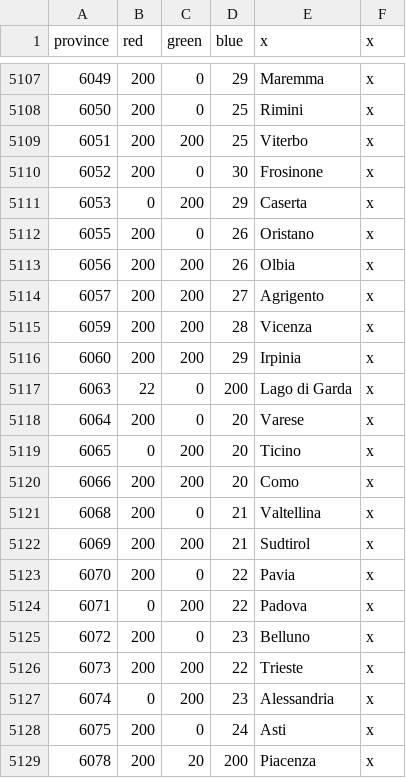
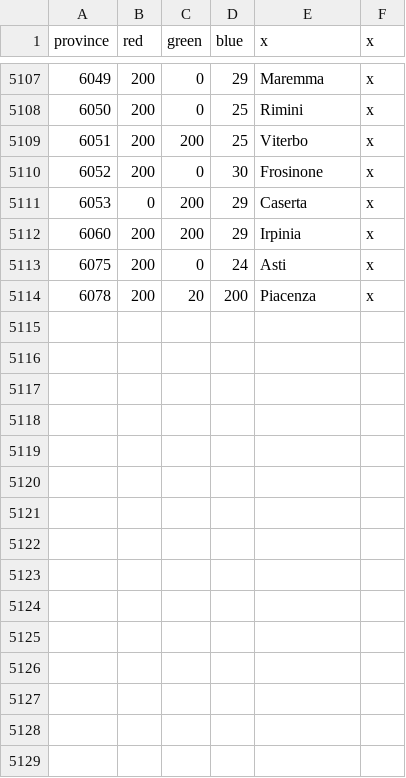
Before and after one commit to Yannick489/gc-experimental, a CSV file: map/definition.csv, drawn as a sheet; only a part is shown, gaps mark what is left out; the diff names each change by its address in the sheet, - before the commit and + after, or states it on an @@ line.

```diff
--- a/map/definition.csv
+++ b/map/definition.csv
-row 5112: 6055 | 200 | 0 | 26 | Oristano | x
-row 5113: 6056 | 200 | 200 | 26 | Olbia | x
-row 5114: 6057 | 200 | 200 | 27 | Agrigento | x
-row 5115: 6059 | 200 | 200 | 28 | Vicenza | x
-row 5117: 6063 | 22 | 0 | 200 | Lago di Garda | x
-row 5118: 6064 | 200 | 0 | 20 | Varese | x
-row 5119: 6065 | 0 | 200 | 20 | Ticino | x
-row 5120: 6066 | 200 | 200 | 20 | Como | x
-row 5121: 6068 | 200 | 0 | 21 | Valtellina | x
-row 5122: 6069 | 200 | 200 | 21 | Sudtirol | x
-row 5123: 6070 | 200 | 0 | 22 | Pavia | x
-row 5124: 6071 | 0 | 200 | 22 | Padova | x
-row 5125: 6072 | 200 | 0 | 23 | Belluno | x
-row 5126: 6073 | 200 | 200 | 22 | Trieste | x
-row 5127: 6074 | 0 | 200 | 23 | Alessandria | x
```
Also changed, not shown: 1 other file.
